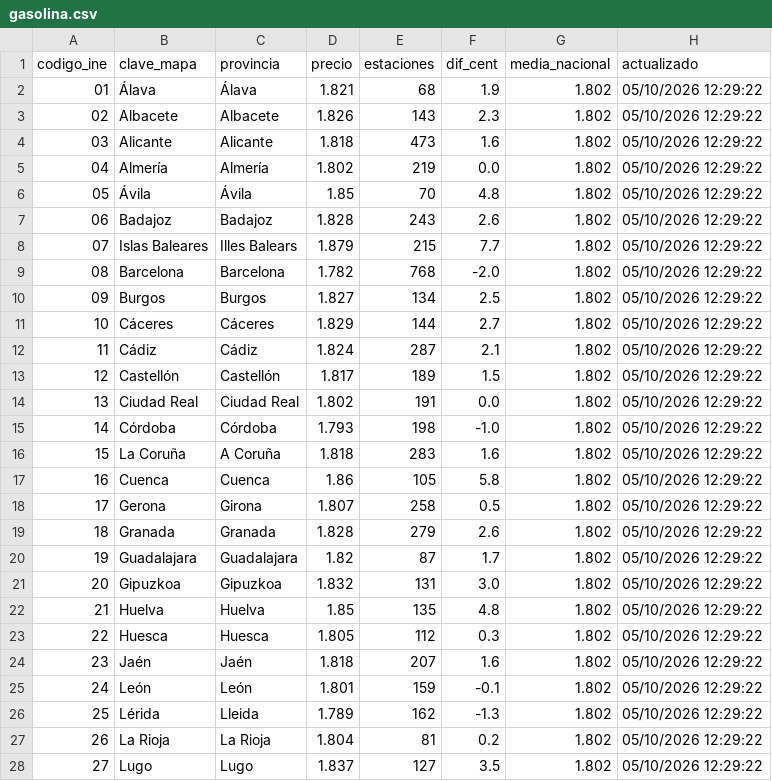
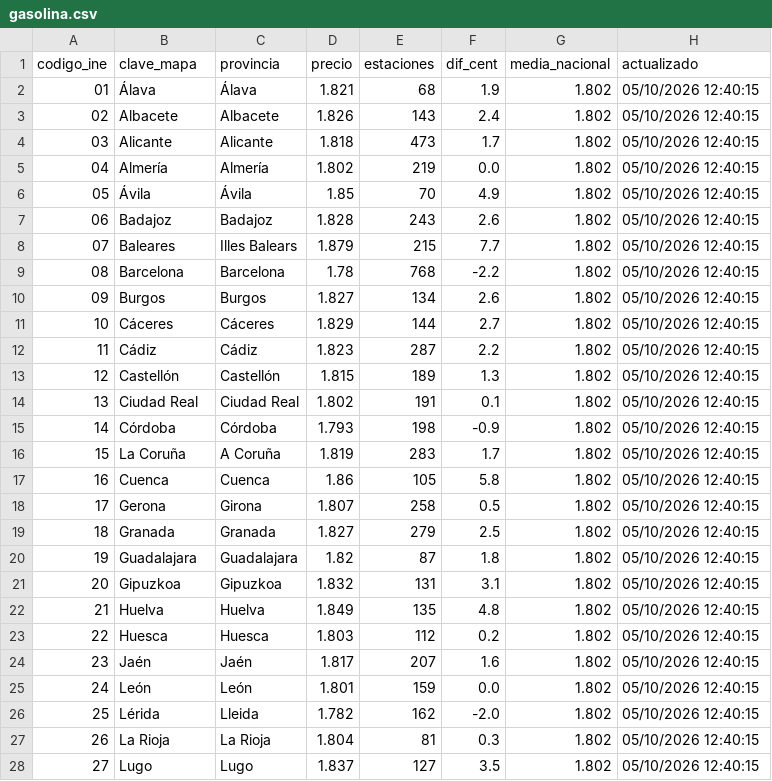
Before and after one commit to SarahIshtar/precio_gasolineras, a CSV file: datos_mapa/gasolina.csv, drawn as a sheet; only a part is shown; the diff covers the shown part only.

```diff
--- a/datos_mapa/gasolina.csv
+++ b/datos_mapa/gasolina.csv
@@ -1,28 +1,28 @@
 codigo_ine,clave_mapa,provincia,precio,estaciones,dif_cent,media_nacional,actualizado
-01,Álava,Álava,1.821,68,1.9,1.802,05/10/2026 12:29:22
-02,Albacete,Albacete,1.826,143,2.3,1.802,05/10/2026 12:29:22
-03,Alicante,Alicante,1.818,473,1.6,1.802,05/10/2026 12:29:22
-04,Almería,Almería,1.802,219,0.0,1.802,05/10/2026 12:29:22
-05,Ávila,Ávila,1.85,70,4.8,1.802,05/10/2026 12:29:22
-06,Badajoz,Badajoz,1.828,243,2.6,1.802,05/10/2026 12:29:22
-07,Islas Baleares,Illes Balears,1.879,215,7.7,1.802,05/10/2026 12:29:22
-08,Barcelona,Barcelona,1.782,768,-2.0,1.802,05/10/2026 12:29:22
-09,Burgos,Burgos,1.827,134,2.5,1.802,05/10/2026 12:29:22
-10,Cáceres,Cáceres,1.829,144,2.7,1.802,05/10/2026 12:29:22
-11,Cádiz,Cádiz,1.824,287,2.1,1.802,05/10/2026 12:29:22
-12,Castellón,Castellón,1.817,189,1.5,1.802,05/10/2026 12:29:22
-13,Ciudad Real,Ciudad Real,1.802,191,0.0,1.802,05/10/2026 12:29:22
-14,Córdoba,Córdoba,1.793,198,-1.0,1.802,05/10/2026 12:29:22
-15,La Coruña,A Coruña,1.818,283,1.6,1.802,05/10/2026 12:29:22
-16,Cuenca,Cuenca,1.86,105,5.8,1.802,05/10/2026 12:29:22
-17,Gerona,Girona,1.807,258,0.5,1.802,05/10/2026 12:29:22
-18,Granada,Granada,1.828,279,2.6,1.802,05/10/2026 12:29:22
-19,Guadalajara,Guadalajara,1.82,87,1.7,1.802,05/10/2026 12:29:22
-20,Gipuzkoa,Gipuzkoa,1.832,131,3.0,1.802,05/10/2026 12:29:22
-21,Huelva,Huelva,1.85,135,4.8,1.802,05/10/2026 12:29:22
-22,Huesca,Huesca,1.805,112,0.3,1.802,05/10/2026 12:29:22
-23,Jaén,Jaén,1.818,207,1.6,1.802,05/10/2026 12:29:22
-24,León,León,1.801,159,-0.1,1.802,05/10/2026 12:29:22
-25,Lérida,Lleida,1.789,162,-1.3,1.802,05/10/2026 12:29:22
-26,La Rioja,La Rioja,1.804,81,0.2,1.802,05/10/2026 12:29:22
-27,Lugo,Lugo,1.837,127,3.5,1.802,05/10/2026 12:29:22
+01,Álava,Álava,1.821,68,1.9,1.802,05/10/2026 12:40:15
+02,Albacete,Albacete,1.826,143,2.4,1.802,05/10/2026 12:40:15
+03,Alicante,Alicante,1.818,473,1.7,1.802,05/10/2026 12:40:15
+04,Almería,Almería,1.802,219,0.0,1.802,05/10/2026 12:40:15
+05,Ávila,Ávila,1.85,70,4.9,1.802,05/10/2026 12:40:15
+06,Badajoz,Badajoz,1.828,243,2.6,1.802,05/10/2026 12:40:15
+07,Baleares,Illes Balears,1.879,215,7.7,1.802,05/10/2026 12:40:15
+08,Barcelona,Barcelona,1.78,768,-2.2,1.802,05/10/2026 12:40:15
+09,Burgos,Burgos,1.827,134,2.6,1.802,05/10/2026 12:40:15
+10,Cáceres,Cáceres,1.829,144,2.7,1.802,05/10/2026 12:40:15
+11,Cádiz,Cádiz,1.823,287,2.2,1.802,05/10/2026 12:40:15
+12,Castellón,Castellón,1.815,189,1.3,1.802,05/10/2026 12:40:15
+13,Ciudad Real,Ciudad Real,1.802,191,0.1,1.802,05/10/2026 12:40:15
+14,Córdoba,Córdoba,1.793,198,-0.9,1.802,05/10/2026 12:40:15
+15,La Coruña,A Coruña,1.819,283,1.7,1.802,05/10/2026 12:40:15
+16,Cuenca,Cuenca,1.86,105,5.8,1.802,05/10/2026 12:40:15
+17,Gerona,Girona,1.807,258,0.5,1.802,05/10/2026 12:40:15
+18,Granada,Granada,1.827,279,2.5,1.802,05/10/2026 12:40:15
+19,Guadalajara,Guadalajara,1.82,87,1.8,1.802,05/10/2026 12:40:15
+20,Gipuzkoa,Gipuzkoa,1.832,131,3.1,1.802,05/10/2026 12:40:15
+21,Huelva,Huelva,1.849,135,4.8,1.802,05/10/2026 12:40:15
+22,Huesca,Huesca,1.803,112,0.2,1.802,05/10/2026 12:40:15
+23,Jaén,Jaén,1.817,207,1.6,1.802,05/10/2026 12:40:15
+24,León,León,1.801,159,0.0,1.802,05/10/2026 12:40:15
+25,Lérida,Lleida,1.782,162,-2.0,1.802,05/10/2026 12:40:15
+26,La Rioja,La Rioja,1.804,81,0.3,1.802,05/10/2026 12:40:15
+27,Lugo,Lugo,1.837,127,3.5,1.802,05/10/2026 12:40:15
```
Also changed, not shown: 50 edited cells elsewhere in this file, datos_mapa/gasoleo.csv, 2 other files.
